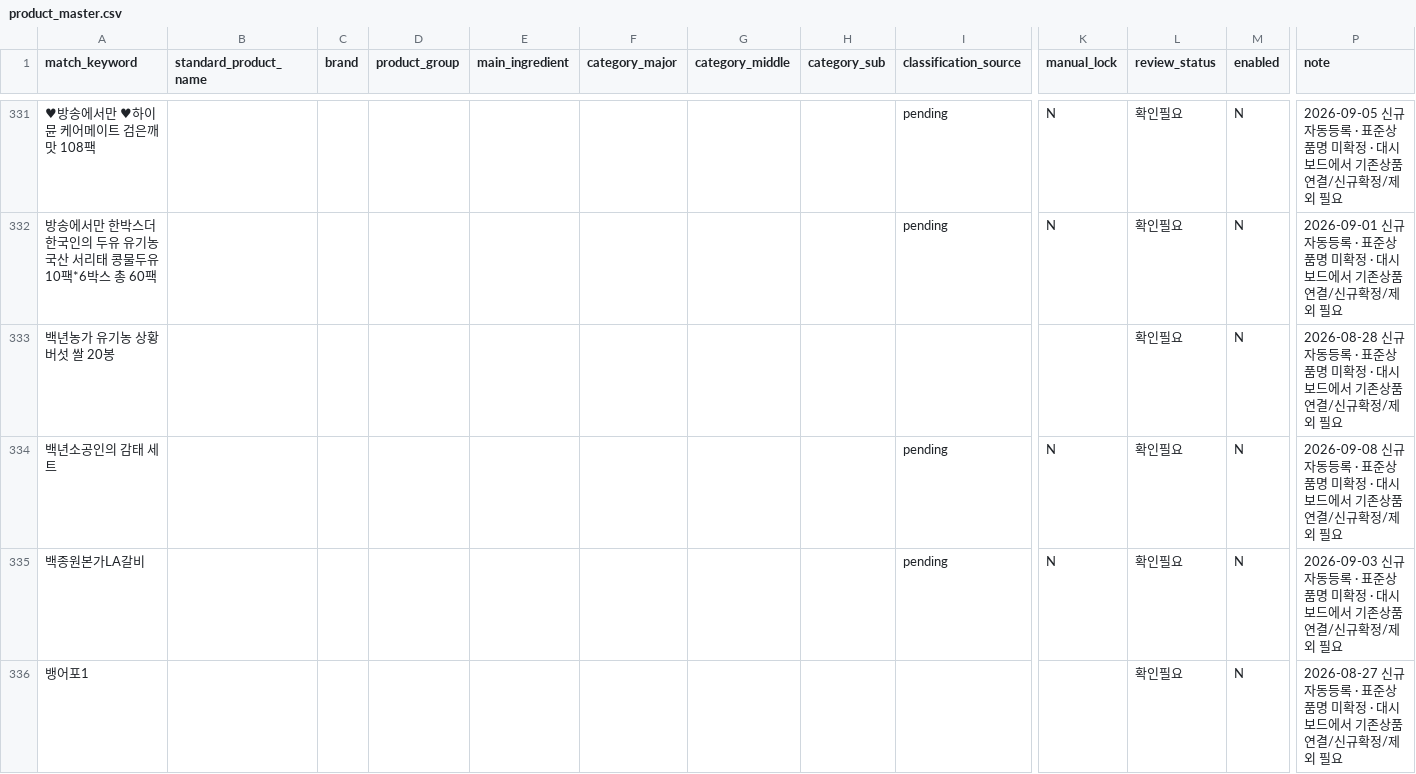
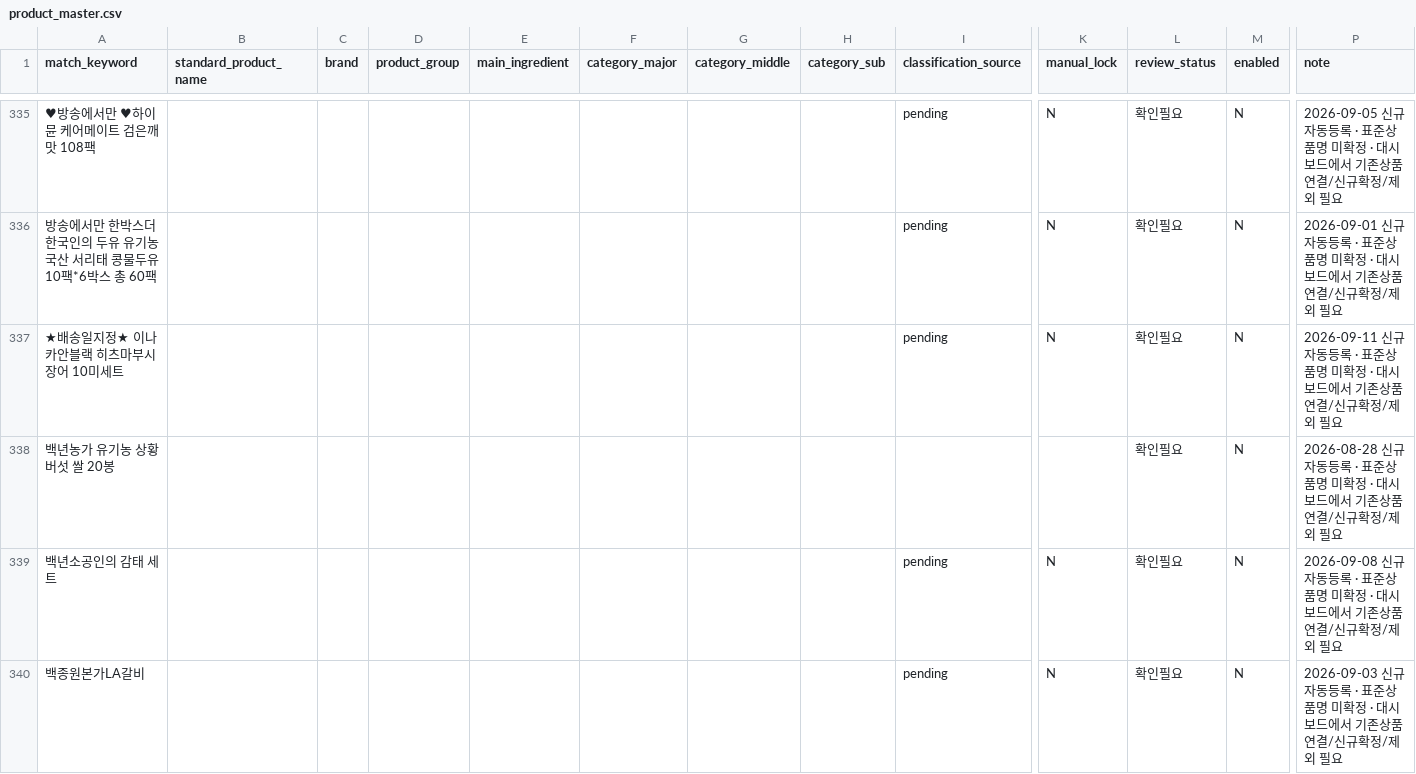
Before and after one commit to mishipart/HOMESHOPING-FOOD-DASHBOARD, a CSV file: data/product_master.csv, drawn as a sheet; only a part is shown, gaps mark what is left out; the shorter side is filled out with more unchanged rows; rows hold the shown columns only; the diff covers the shown part only; the diff names each change by its address in the sheet, - before the commit and + after, or states it on an @@ line.

```diff
--- a/data/product_master.csv
+++ b/data/product_master.csv
+row 337: ★배송일지정★ 이나카안블랙 히츠마부시 장어 10미세트 |  |  |  |  |  |  |  | pending | N | 확인필요 | N | 2026-09-11 신규 자동등록 · 표준상품명 미확정 · 대시보드에서 기존상품 연결/신규확정/제외 필요
```
Also changed, not shown: 15 added rows elsewhere in this file, 3 other files.
